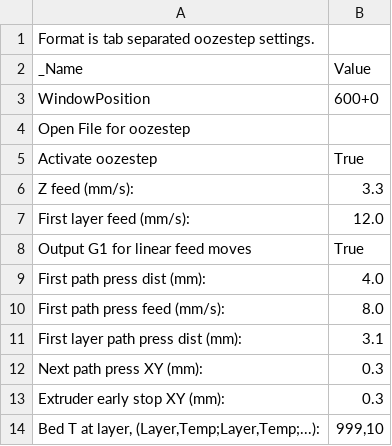
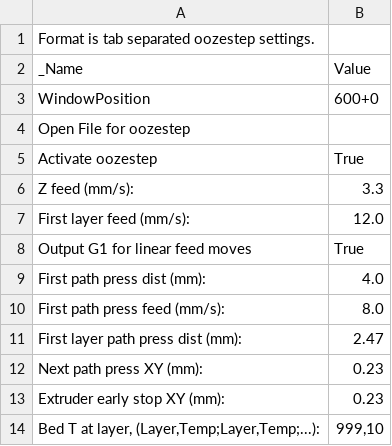
Before and after one commit to reprappro/Software, a CSV file: skeinforge/skeinforge_application/profiles/extrusion/Huxley-PLA-03-025/oozestep.csv, drawn as a sheet.

```diff
--- a/skeinforge/skeinforge_application/profiles/extrusion/Huxley-PLA-03-025/oozestep.csv
+++ b/skeinforge/skeinforge_application/profiles/extrusion/Huxley-PLA-03-025/oozestep.csv
@@ -10,5 +10,5 @@ First path press dist (mm):	4.0
 First path press feed (mm/s):	8.0
-First layer path press dist (mm):	3.1
-Next path press XY (mm):	0.3
-Extruder early stop XY (mm):	0.3
+First layer path press dist (mm):	2.47
+Next path press XY (mm):	0.23
+Extruder early stop XY (mm):	0.23
 Bed T at layer, (Layer,Temp;Layer,Temp;...):	999,10
```
Also changed, not shown: skeinforge/skeinforge_application/profiles/extrusion/Huxley-PLA-03-025/alteration.csv, skeinforge/skeinforge_application/profiles/extrusion/Huxley-PLA-03-025/dimension.csv, 15 other files.
